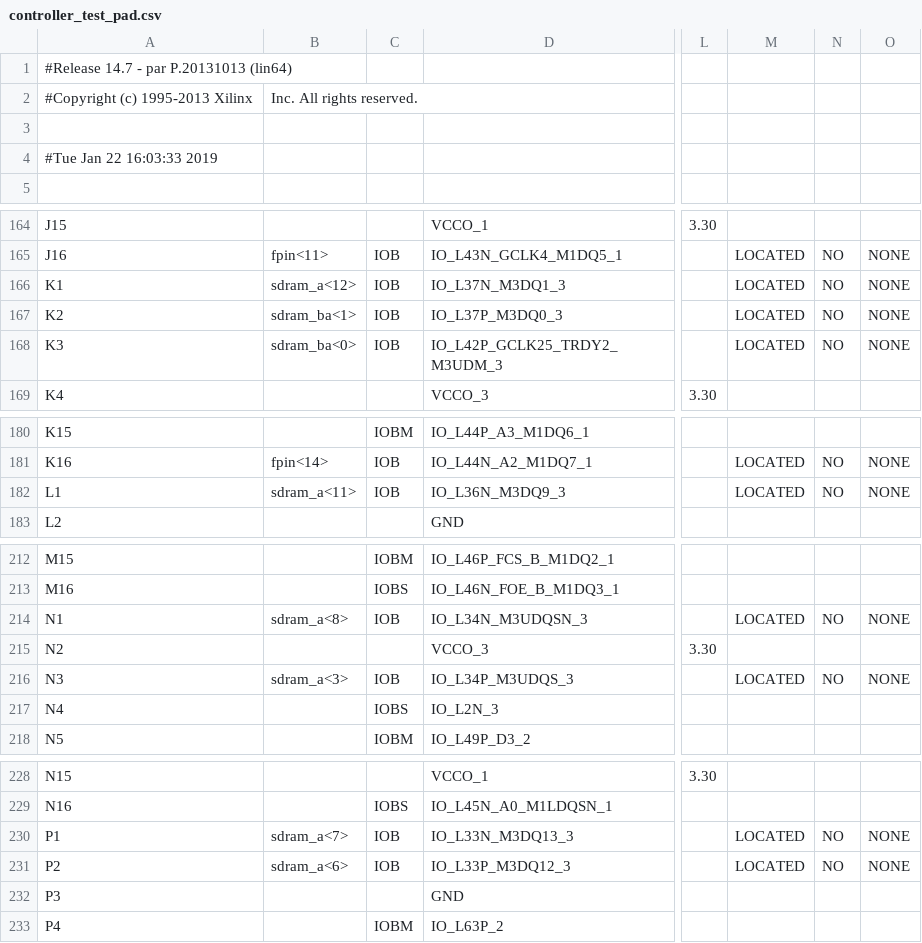
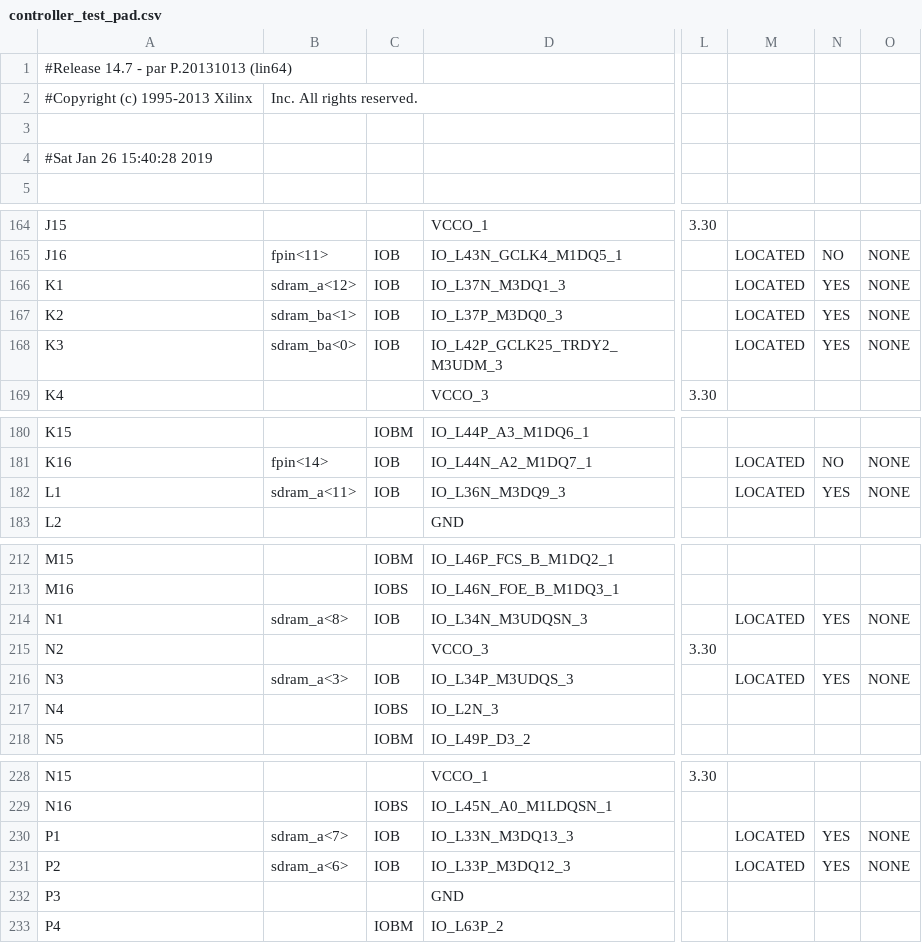
Before and after one commit to robertoalcantara/Ripeto, a CSV file: controller_test_pad.csv, drawn as a sheet; only a part is shown, gaps mark what is left out; the diff covers the shown part only; the diff names each change by its address in the sheet, - before the commit and + after, or states it on an @@ line.

```diff
--- a/controller_test_pad.csv
+++ b/controller_test_pad.csv
-A4: #Tue Jan 22 16:03:33 2019
+A4: #Sat Jan 26 15:40:28 2019
-N166:N168: NO
+N166:N168: YES
-N182: NO
+N182: YES
-N214: NO
+N214: YES
-N216: NO
+N216: YES
-N230:N231: NO
+N230:N231: YES
```
Also changed, not shown: 75 edited cells elsewhere in this file, 4 other files.
